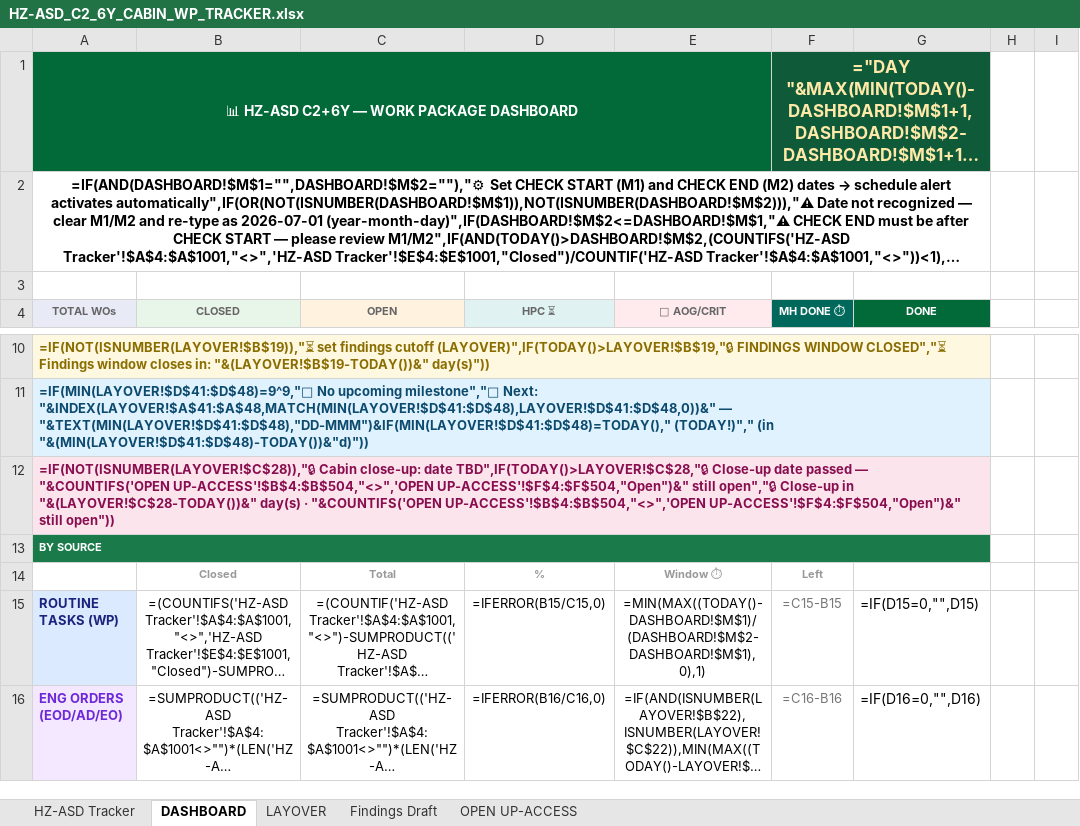
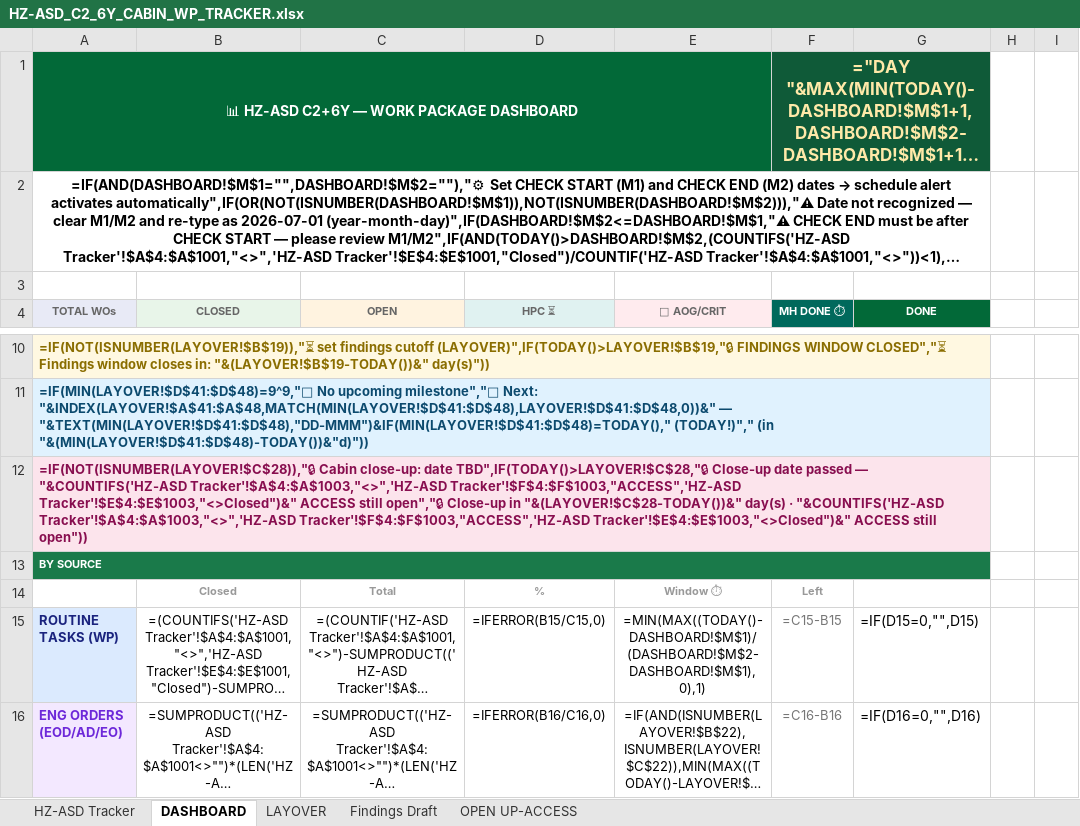
Before and after one commit to Aviproject-bit/avisuite, an Excel workbook: uploads/outbox/HZ-ASD_C2_6Y_CABIN_WP_TRACKER.xlsx, sheet DASHBOARD, drawn as a sheet; only a part is shown, gaps mark what is left out; long unchanged cells end in …; values as stored, in another font and other column widths than the file's, no borders; formulas without a stored value are shown as written; conditional formats not drawn; the diff names each change by its address in the sheet, - before the commit and + after, or states it on an @@ line.

Commit message:
Dashboard r12: ACCESS counter rewired to live tracker Priority F (was stale OPEN UP-ACCESS sheet)

```diff
--- a/uploads/outbox/HZ-ASD_C2_6Y_CABIN_WP_TRACKER.xlsx (sheet DASHBOARD)
+++ b/uploads/outbox/HZ-ASD_C2_6Y_CABIN_WP_TRACKER.xlsx (sheet DASHBOARD)
-A12 (TOTAL WOs): …passed — "&COUNTIFS('OPEN UP-ACCESS'!$B$4:$B$504,"<>",'OPEN UP-ACCESS'!$F$4:$F$504,"Open")&" still open","🔒 Close-up in "&(LAYOVER!$C$28-TODAY())&" day(s) · "&COUNTIFS('OPEN UP-ACCESS'!$B$4:$B$504,"<>",'OPEN UP-ACCESS'!$F$4:$F$504,"Open")&" still open"))
+A12 (TOTAL WOs): …passed — "&COUNTIFS('HZ-ASD Tracker'!$A$4:$A$1003,"<>",'HZ-ASD Tracker'!$F$4:$F$1003,"ACCESS",'HZ-ASD Tracker'!$E$4:$E$1003,"<>Closed")&" ACCESS still open","🔒 Close-up in "&(LAYOVER!$C$28-TODAY())&" day(s) · "&COUNTIFS('HZ-ASD Tracker'!$A$4:$A$1003,"<>",'HZ-ASD Tracker'!$F$4:$F$1003,"ACCESS",'HZ-ASD Tracker'!$E$4:$E$1003,"<>Closed")&" ACCESS still open"))
```
